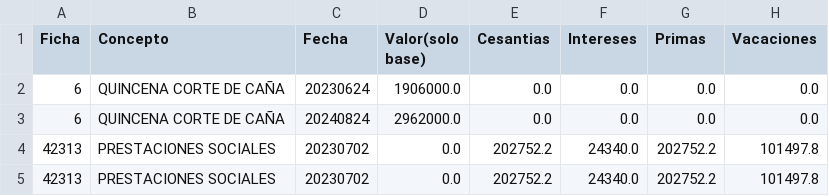
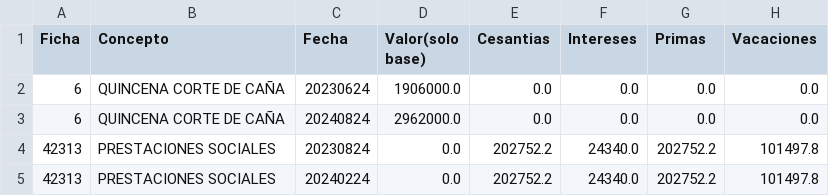
Before and after one commit to Nomka0/nomina_univalle, a CSV file: CSVs/empleados/42313/devengos.csv, drawn as a sheet.

```diff
--- a/CSVs/empleados/42313/devengos.csv
+++ b/CSVs/empleados/42313/devengos.csv
@@ -3,3 +3,3 @@ Ficha,Concepto,Fecha,Valor(solo base),Cesantias,Intereses,Primas,Vacaciones
 6,QUINCENA CORTE DE CAÑA,20240824,2962000.0,0.0,0.0,0.0,0.0
-42313,PRESTACIONES SOCIALES,20230702,0.0,202752.2,24340.0,202752.2,101497.8
-42313,PRESTACIONES SOCIALES,20230702,0.0,202752.2,24340.0,202752.2,101497.8
+42313,PRESTACIONES SOCIALES,20230824,0.0,202752.2,24340.0,202752.2,101497.8
+42313,PRESTACIONES SOCIALES,20240224,0.0,202752.2,24340.0,202752.2,101497.8
```
Also changed, not shown: CSVs/empleados/67754/devengos.csv, 2 other files.
